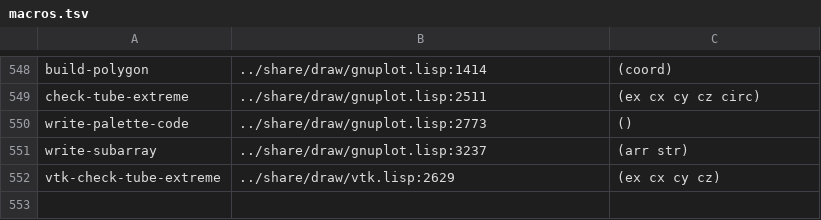
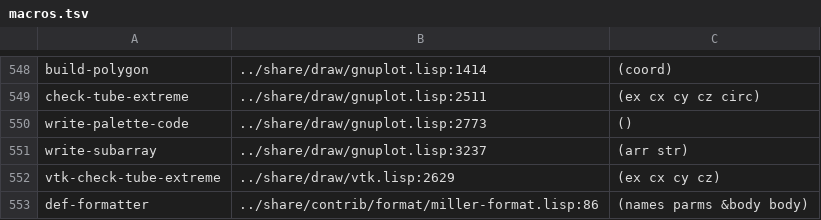
Before and after one commit to moonbit-community/maxima.mbt, a TSV file: docs/index/macros.tsv, drawn as a sheet; only a part is shown, gaps mark what is left out.

Commit message:
Merge draw; format ~D non-integer like SBCL; contract: descriptive_util, wbd, numdistrib, to_poly_solve_extra, miller-format

```diff
--- a/docs/index/macros.tsv
+++ b/docs/index/macros.tsv
@@ -552 +552,2 @@ write-subarray	../share/draw/gnuplot.lisp:3237	(arr str)
 vtk-check-tube-extreme	../share/draw/vtk.lisp:2629	(ex cx cy cz)
+def-formatter	../share/contrib/format/miller-format.lisp:86	(names parms &body body)
```
Also changed, not shown: 12 other files.
